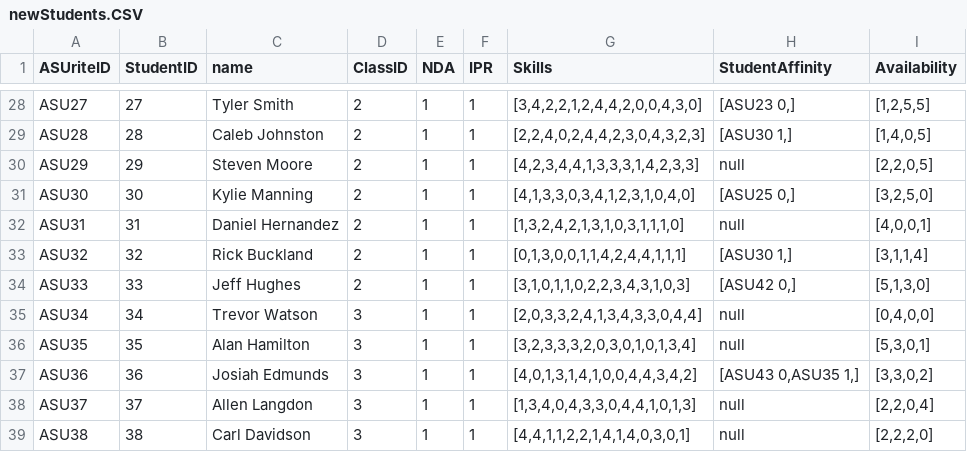
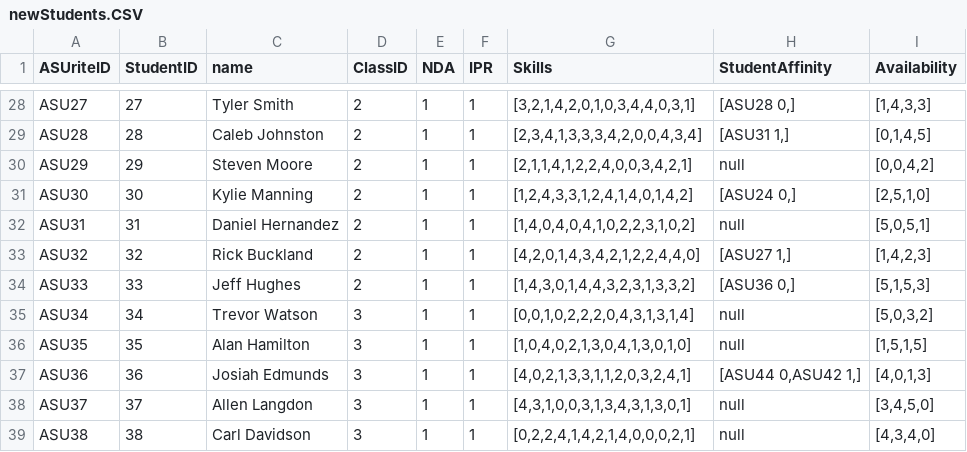
Before and after one commit to SeanRog/SER401-FALL-19-Project, a CSV file: BruteForce/newStudents.CSV, drawn as a sheet; only a part is shown, gaps mark what is left out; the diff covers the shown part only; the diff names each change by its address in the sheet, - before the commit and + after, or states it on an @@ line.

```diff
--- a/BruteForce/newStudents.CSV
+++ b/BruteForce/newStudents.CSV
-G28 (Skills): [3,4,2,2,1,2,4,4,2,0,0,4,3,0]
+G28 (Skills): [3,2,1,4,2,0,1,0,3,4,4,0,3,1]
-H28 (StudentAffinity): [ASU23 0,]
+H28 (StudentAffinity): [ASU28 0,]
-I28 (Availability): [1,2,5,5]
+I28 (Availability): [1,4,3,3]
-G29 (Skills): [2,2,4,0,2,4,4,2,3,0,4,3,2,3]
+G29 (Skills): [2,3,4,1,3,3,3,4,2,0,0,4,3,4]
-H29 (StudentAffinity): [ASU30 1,]
+H29 (StudentAffinity): [ASU31 1,]
-I29 (Availability): [1,4,0,5]
+I29 (Availability): [0,1,4,5]
-G30 (Skills): [4,2,3,4,4,1,3,3,3,1,4,2,3,3]
+G30 (Skills): [2,1,1,4,1,2,2,4,0,0,3,4,2,1]
-I30 (Availability): [2,2,0,5]
+I30 (Availability): [0,0,4,2]
-G31 (Skills): [4,1,3,3,0,3,4,1,2,3,1,0,4,0]
+G31 (Skills): [1,2,4,3,3,1,2,4,1,4,0,1,4,2]
-H31 (StudentAffinity): [ASU25 0,]
+H31 (StudentAffinity): [ASU24 0,]
-I31 (Availability): [3,2,5,0]
+I31 (Availability): [2,5,1,0]
-G32 (Skills): [1,3,2,4,2,1,3,1,0,3,1,1,1,0]
+G32 (Skills): [1,4,0,4,0,4,1,0,2,2,3,1,0,2]
-I32 (Availability): [4,0,0,1]
+I32 (Availability): [5,0,5,1]
-G33 (Skills): [0,1,3,0,0,1,1,4,2,4,4,1,1,1]
+G33 (Skills): [4,2,0,1,4,3,4,2,1,2,2,4,4,0]
-H33 (StudentAffinity): [ASU30 1,]
+H33 (StudentAffinity): [ASU27 1,]
-I33 (Availability): [3,1,1,4]
+I33 (Availability): [1,4,2,3]
-G34 (Skills): [3,1,0,1,1,0,2,2,3,4,3,1,0,3]
+G34 (Skills): [1,4,3,0,1,4,4,3,2,3,1,3,3,2]
-H34 (StudentAffinity): [ASU42 0,]
+H34 (StudentAffinity): [ASU36 0,]
-I34 (Availability): [5,1,3,0]
+I34 (Availability): [5,1,5,3]
-G35 (Skills): [2,0,3,3,2,4,1,3,4,3,3,0,4,4]
+G35 (Skills): [0,0,1,0,2,2,2,0,4,3,1,3,1,4]
-I35 (Availability): [0,4,0,0]
+I35 (Availability): [5,0,3,2]
-G36 (Skills): [3,2,3,3,3,2,0,3,0,1,0,1,3,4]
+G36 (Skills): [1,0,4,0,2,1,3,0,4,1,3,0,1,0]
-I36 (Availability): [5,3,0,1]
+I36 (Availability): [1,5,1,5]
-G37 (Skills): [4,0,1,3,1,4,1,0,0,4,4,3,4,2]
+G37 (Skills): [4,0,2,1,3,3,1,1,2,0,3,2,4,1]
-H37 (StudentAffinity): [ASU43 0,ASU35 1,]
+H37 (StudentAffinity): [ASU44 0,ASU42 1,]
-I37 (Availability): [3,3,0,2]
+I37 (Availability): [4,0,1,3]
-G38 (Skills): [1,3,4,0,4,3,3,0,4,4,1,0,1,3]
+G38 (Skills): [4,3,1,0,0,3,1,3,4,3,1,3,0,1]
-I38 (Availability): [2,2,0,4]
+I38 (Availability): [3,4,5,0]
-G39 (Skills): [4,4,1,1,2,2,1,4,1,4,0,3,0,1]
+G39 (Skills): [0,2,2,4,1,4,2,1,4,0,0,0,2,1]
-I39 (Availability): [2,2,2,0]
+I39 (Availability): [4,3,4,0]
```
Also changed, not shown: 78 edited cells elsewhere in this file, 1 other file.
